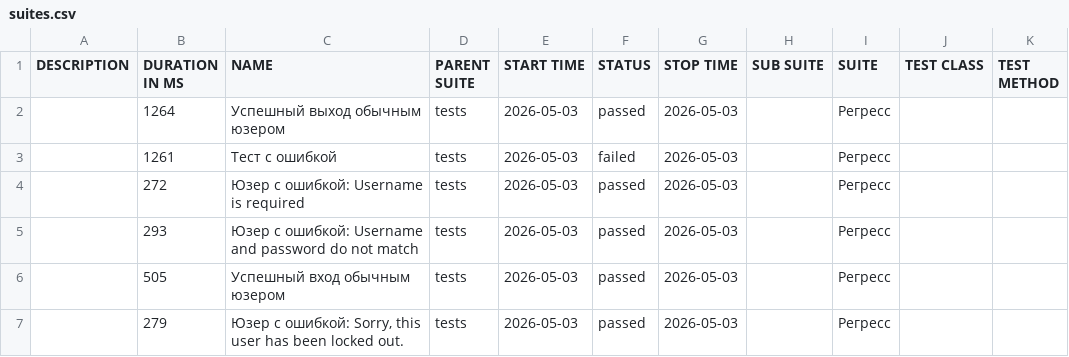
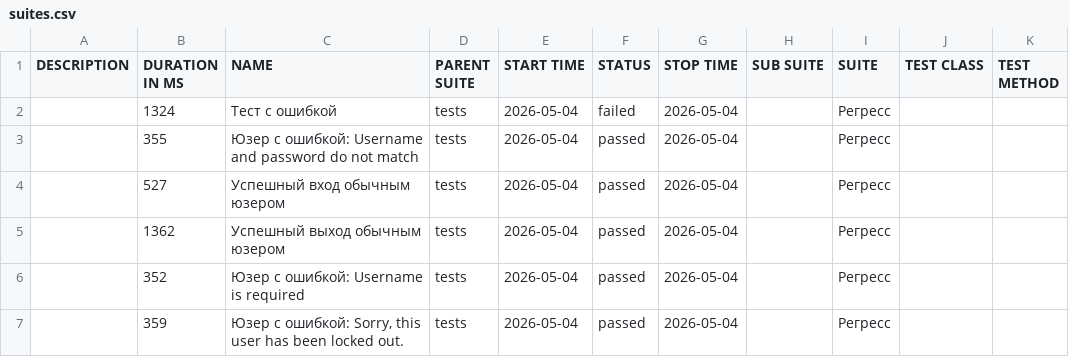
Before and after one commit to barsovichok/playwright_python_training, a CSV file: data/suites.csv, drawn as a sheet.

```diff
--- a/data/suites.csv
+++ b/data/suites.csv
@@ -1,7 +1,7 @@
 "DESCRIPTION","DURATION IN MS","NAME","PARENT SUITE","START TIME","STATUS","STOP TIME","SUB SUITE","SUITE","TEST CLASS","TEST METHOD"
-"","1264","Успешный выход обычным юзером","tests","2026-05-03","passed","2026-05-03","","Регресс","",""
-"","1261","Тест с ошибкой","tests","2026-05-03","failed","2026-05-03","","Регресс","",""
-"","272","Юзер с ошибкой: Username is required","tests","2026-05-03","passed","2026-05-03","","Регресс","",""
-"","293","Юзер с ошибкой: Username and password do not match","tests","2026-05-03","passed","2026-05-03","","Регресс","",""
-"","505","Успешный вход обычным юзером","tests","2026-05-03","passed","2026-05-03","","Регресс","",""
-"","279","Юзер с ошибкой: Sorry, this user has been locked out.","tests","2026-05-03","passed","2026-05-03","","Регресс","",""
+"","1324","Тест с ошибкой","tests","2026-05-04","failed","2026-05-04","","Регресс","",""
+"","355","Юзер с ошибкой: Username and password do not match","tests","2026-05-04","passed","2026-05-04","","Регресс","",""
+"","527","Успешный вход обычным юзером","tests","2026-05-04","passed","2026-05-04","","Регресс","",""
+"","1362","Успешный выход обычным юзером","tests","2026-05-04","passed","2026-05-04","","Регресс","",""
+"","352","Юзер с ошибкой: Username is required","tests","2026-05-04","passed","2026-05-04","","Регресс","",""
+"","359","Юзер с ошибкой: Sorry, this user has been locked out.","tests","2026-05-04","passed","2026-05-04","","Регресс","",""
```
Also changed, not shown: data/behaviors.csv, 29 other files.
